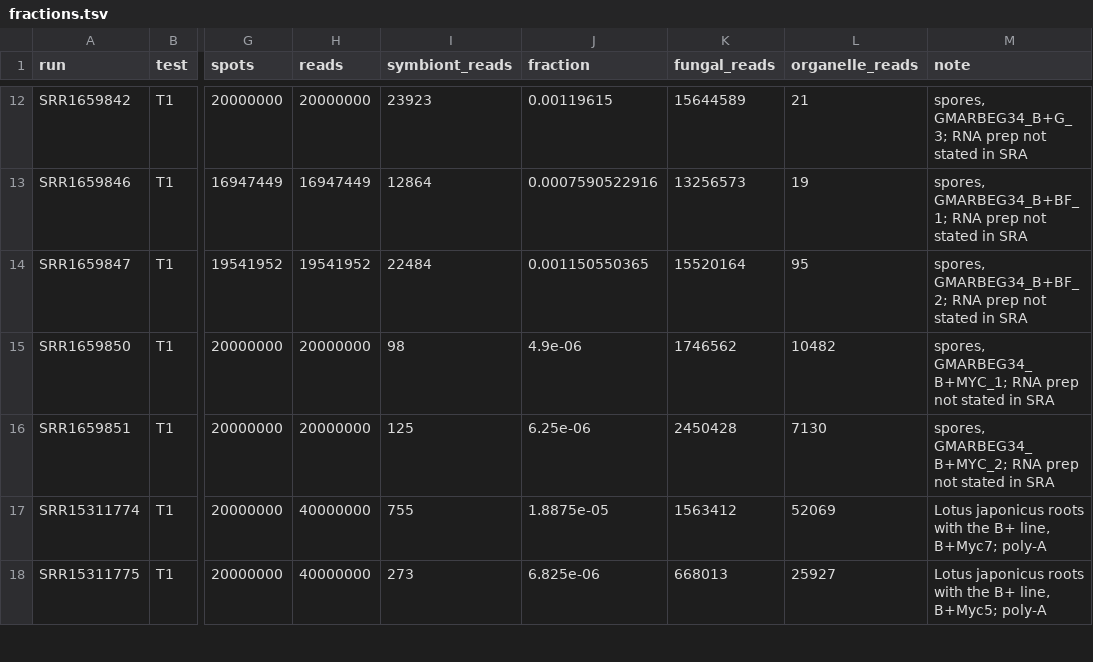
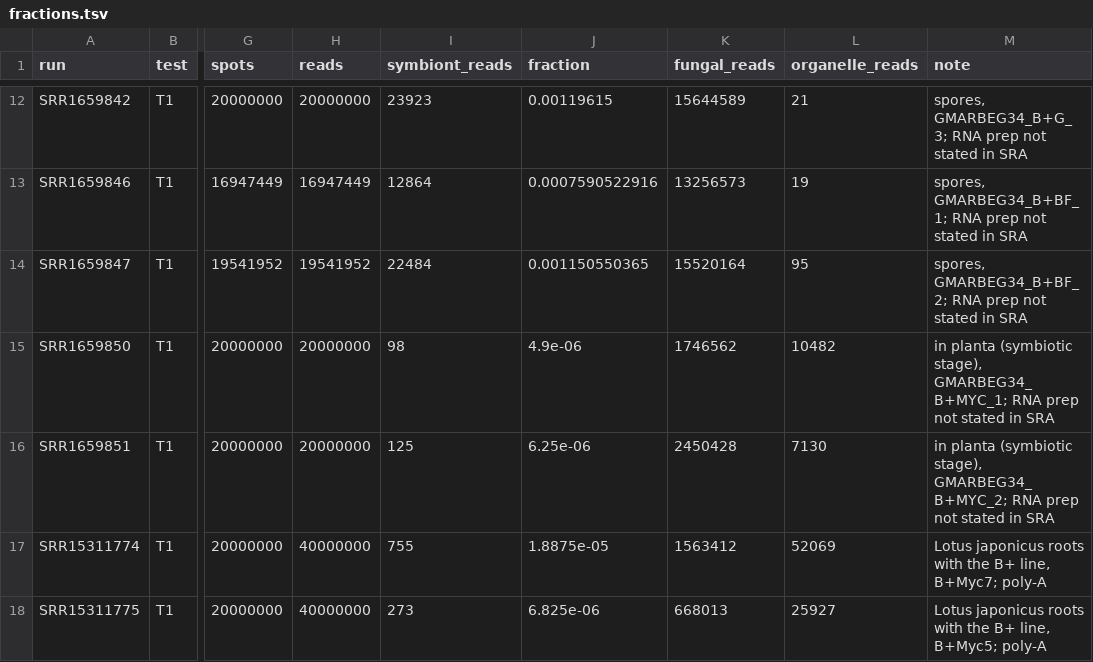
Before and after one commit to ayobi/amf-endosym-phase0, a TSV file: stage0a/fractions.tsv, drawn as a sheet; only a part is shown, gaps mark what is left out; the diff names each change by its address in the sheet, - before the commit and + after, or states it on an @@ line.

Commit message:
Stage 0a step 2: marker share m; notes for SRR1659850/51 corrected to in planta

```diff
--- a/stage0a/fractions.tsv
+++ b/stage0a/fractions.tsv
-M15 (note): spores, GMARBEG34_B+MYC_1; RNA…
+M15 (note): in planta (symbiotic stage), GMARBEG34_B+MYC_1; RNA…
-M16 (note): spores, GMARBEG34_B+MYC_2; RNA…
+M16 (note): in planta (symbiotic stage), GMARBEG34_B+MYC_2; RNA…
```
Also changed, not shown: stage0a/runs.tsv, 2 other files.
